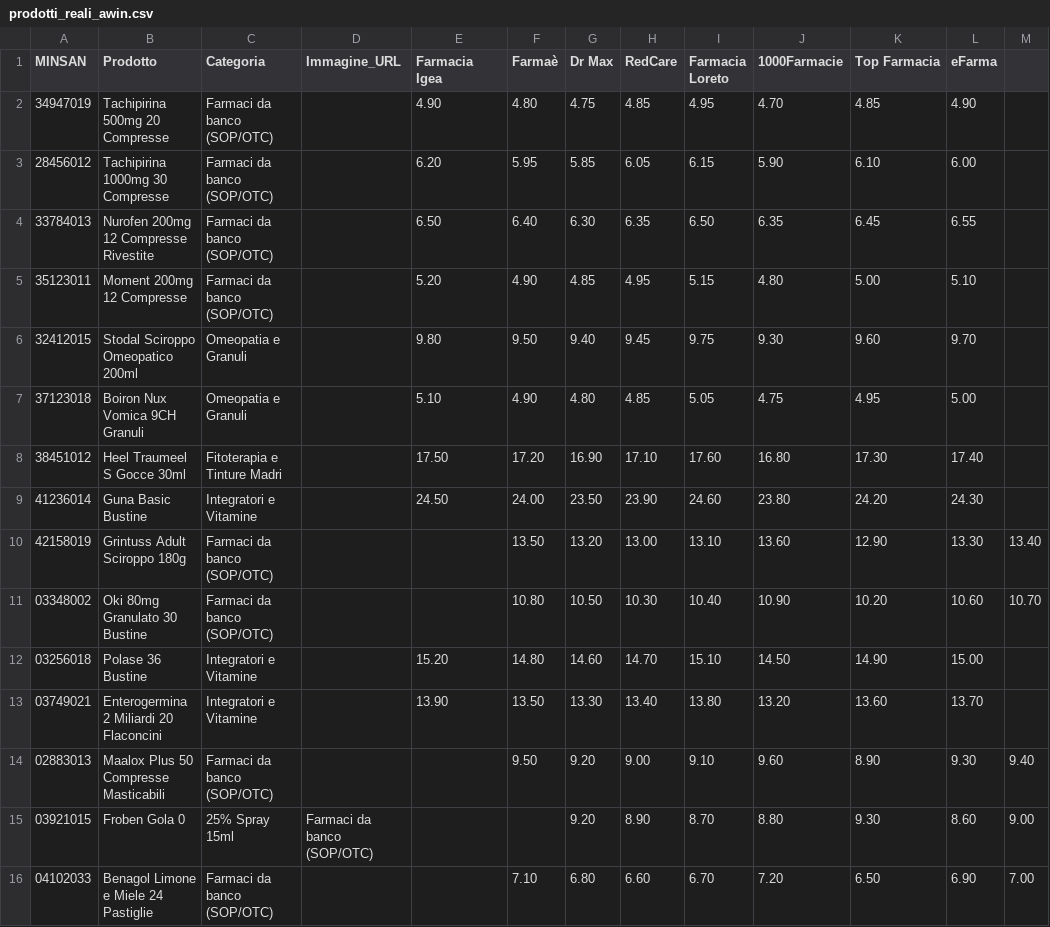
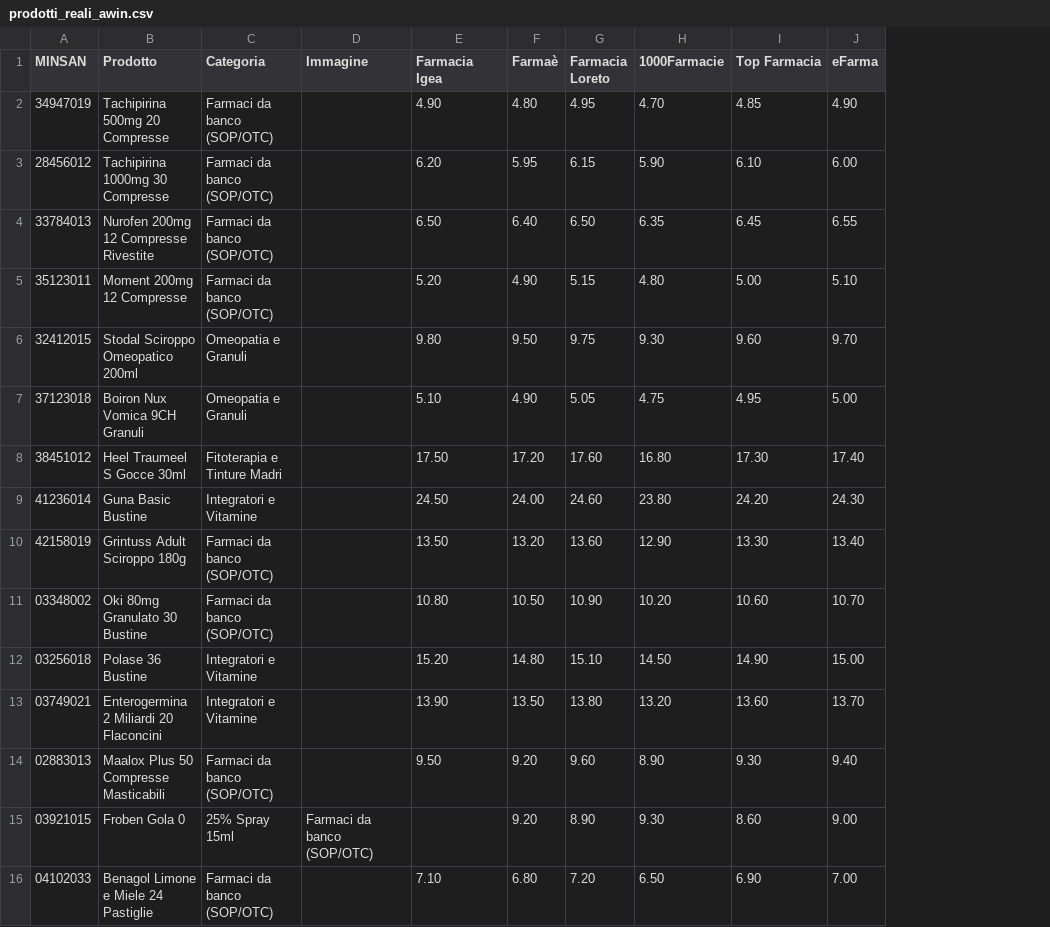
Before and after one commit to gius-vox/comparacarrello, a CSV file: prodotti_reali_awin.csv, drawn as a sheet; only a part is shown; removed rows and columns are numbered as before the commit, all else as after; the diff names each change by its address in the sheet, - before the commit and + after, or states it on an @@ line.

Commit message:
Update prodotti_reali_awin.csv

```diff
--- a/prodotti_reali_awin.csv
+++ b/prodotti_reali_awin.csv
-column G (Dr Max), rows 2-16: 4.75 | 5.85 | 6.30 | 4.85 | 9.40 | 4.80 | 16.90 | 23.50 | 13.20 | 10.50 | 14.60 | 13.30 | 9.20 | 9.20 | 6.80
-column H (RedCare), rows 2-16: 4.85 | 6.05 | 6.35 | 4.95 | 9.45 | 4.85 | 17.10 | 23.90 | 13.00 | 10.30 | 14.70 | 13.40 | 9.00 | 8.90 | 6.60
-column M, rows 10-16: 13.40 | 10.70 |  |  | 9.40 | 9.00 | 7.00
-D1: Immagine_URL
+D1: Immagine
-E10 (Farmacia Igea): (empty)
+E10 (Farmacia Igea): 13.50
-F10 (Farmaè): 13.50
+F10 (Farmaè): 13.20
-G10 (Farmacia Loreto): 13.10
+G10 (Farmacia Loreto): 13.60
-H10 (1000Farmacie): 13.60
+H10 (1000Farmacie): 12.90
-I10 (Top Farmacia): 12.90
+I10 (Top Farmacia): 13.30
-J10 (eFarma): 13.30
+J10 (eFarma): 13.40
-E11 (Farmacia Igea): (empty)
+E11 (Farmacia Igea): 10.80
-F11 (Farmaè): 10.80
+F11 (Farmaè): 10.50
-G11 (Farmacia Loreto): 10.40
+G11 (Farmacia Loreto): 10.90
-H11 (1000Farmacie): 10.90
+H11 (1000Farmacie): 10.20
-I11 (Top Farmacia): 10.20
+I11 (Top Farmacia): 10.60
-J11 (eFarma): 10.60
+J11 (eFarma): 10.70
-E14 (Farmacia Igea): (empty)
+E14 (Farmacia Igea): 9.50
-F14 (Farmaè): 9.50
+F14 (Farmaè): 9.20
-G14 (Farmacia Loreto): 9.10
+G14 (Farmacia Loreto): 9.60
-H14 (1000Farmacie): 9.60
+H14 (1000Farmacie): 8.90
-I14 (Top Farmacia): 8.90
+I14 (Top Farmacia): 9.30
-J14 (eFarma): 9.30
+J14 (eFarma): 9.40
-F15 (Farmaè): (empty)
+F15 (Farmaè): 9.20
-G15 (Farmacia Loreto): 8.70
+G15 (Farmacia Loreto): 8.90
-H15 (1000Farmacie): 8.80
+H15 (1000Farmacie): 9.30
-I15 (Top Farmacia): 9.30
+I15 (Top Farmacia): 8.60
-J15 (eFarma): 8.60
+J15 (eFarma): 9.00
-E16 (Farmacia Igea): (empty)
+E16 (Farmacia Igea): 7.10
-F16 (Farmaè): 7.10
+F16 (Farmaè): 6.80
-G16 (Farmacia Loreto): 6.70
+G16 (Farmacia Loreto): 7.20
-H16 (1000Farmacie): 7.20
+H16 (1000Farmacie): 6.50
-I16 (Top Farmacia): 6.50
+I16 (Top Farmacia): 6.90
-J16 (eFarma): 6.90
+J16 (eFarma): 7.00
```
